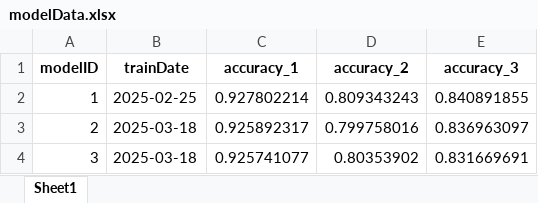
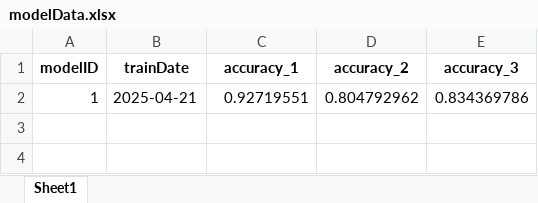
Before and after one commit to Aquantar/mproj, an Excel workbook: models/modelData.xlsx, sheet Sheet1, drawn as a sheet; values as stored, in another font and other column widths than the file's, no borders; removed rows and columns are numbered as before the commit, all else as after; the diff names each change by its address in the sheet, - before the commit and + after, or states it on an @@ line.

```diff
--- a/models/modelData.xlsx (sheet Sheet1)
+++ b/models/modelData.xlsx (sheet Sheet1)
-row 2: 1 | 2025-02-25 | 0.927802214 | 0.809343243 | 0.840891855
-row 3: 2 | 2025-03-18 | 0.925892317 | 0.799758016 | 0.836963097
-row 4: 3 | 2025-03-18 | 0.925741077 | 0.80353902 | 0.831669691
+row 2: 1 | 2025-04-21 | 0.92719551 | 0.804792962 | 0.834369786
```
Also changed, not shown: 34 other files.
